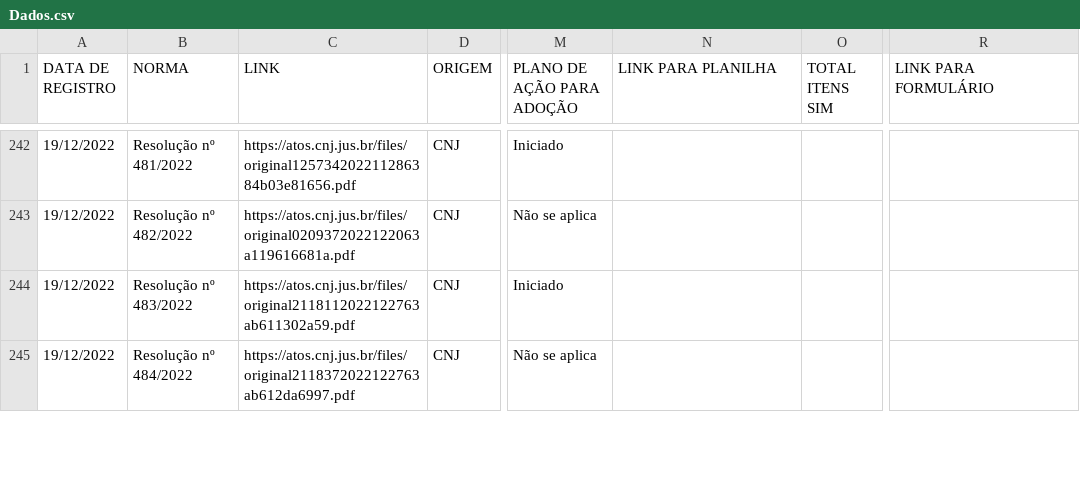
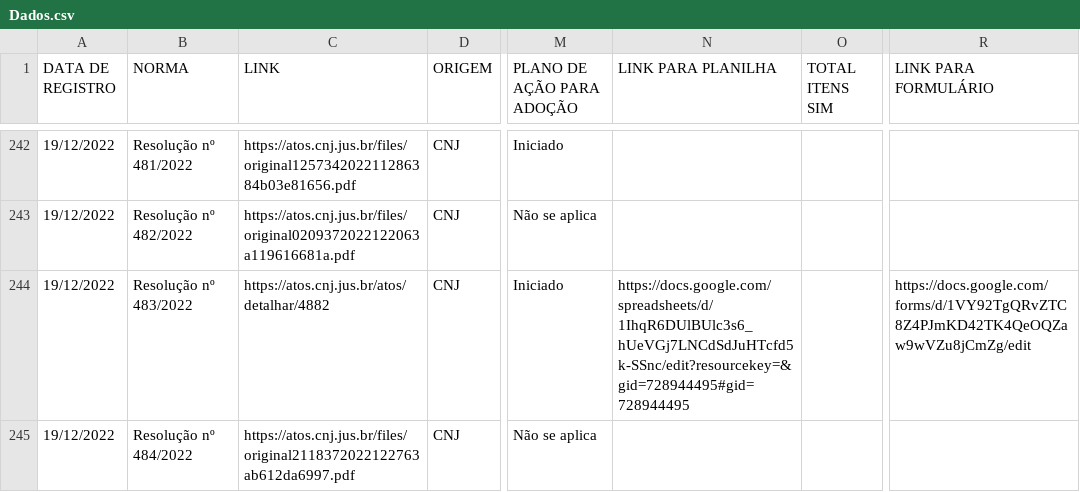
Before and after one commit to enioacl/conformidade, a CSV file: Dados.csv, drawn as a sheet; only a part is shown, gaps mark what is left out; the diff covers the shown part only; the diff names each change by its address in the sheet, - before the commit and + after, or states it on an @@ line.

Commit message:
Atualizando Dados.csv

```diff
--- a/Dados.csv
+++ b/Dados.csv
-C244 (LINK): https://atos.cnj.jus.br/files/original2118112022122763ab611302a59.pdf
+C244 (LINK): https://atos.cnj.jus.br/atos/detalhar/4882
-N244 (LINK PARA PLANILHA): (empty)
+N244 (LINK PARA PLANILHA): https://docs.google.com/spreadsheets/d/1IhqR6DUlBUlc3s6_hUeVGj7LNCdSdJuHTcfd5k-SSnc/edit?resourcekey=&gid=728944495#gid=728944495
-R244 (LINK PARA FORMULÁRIO): (empty)
+R244 (LINK PARA FORMULÁRIO): https://docs.google.com/forms/d/1VY92TgQRvZTC8Z4PJmKD42TK4QeOQZaw9wVZu8jCmZg/edit
```
Also changed, not shown: 8 edited cells elsewhere in this file.
